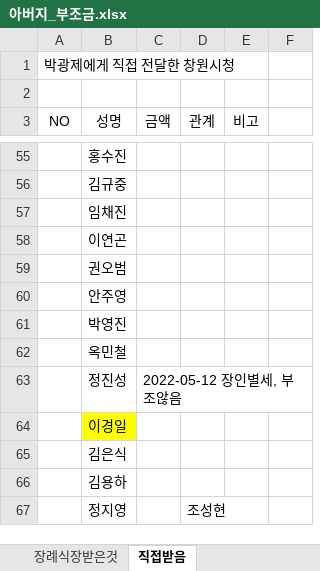
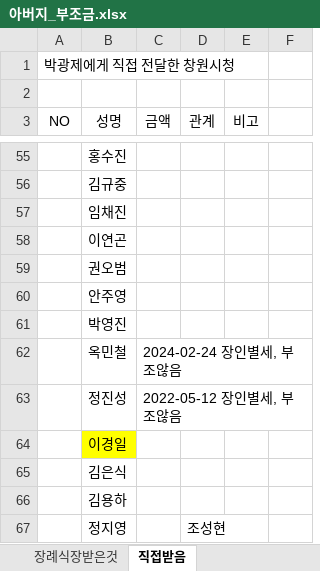
Before and after one commit to seeker4sun/ChangwonLife, an Excel workbook: 아버지_부조금.xlsx, sheet 직접받음, drawn as a sheet; only a part is shown, gaps mark what is left out; values as stored, in another font and other column widths than the file's, no borders; the diff names each change by its address in the sheet, - before the commit and + after, or states it on an @@ line.

```diff
--- a/아버지_부조금.xlsx (sheet 직접받음)
+++ b/아버지_부조금.xlsx (sheet 직접받음)
-C62 (금액): (empty)
+C62 (금액): 2024-02-24 장인별세, 부조않음
```
Also changed, not shown: sheet 신규부조금내기.
